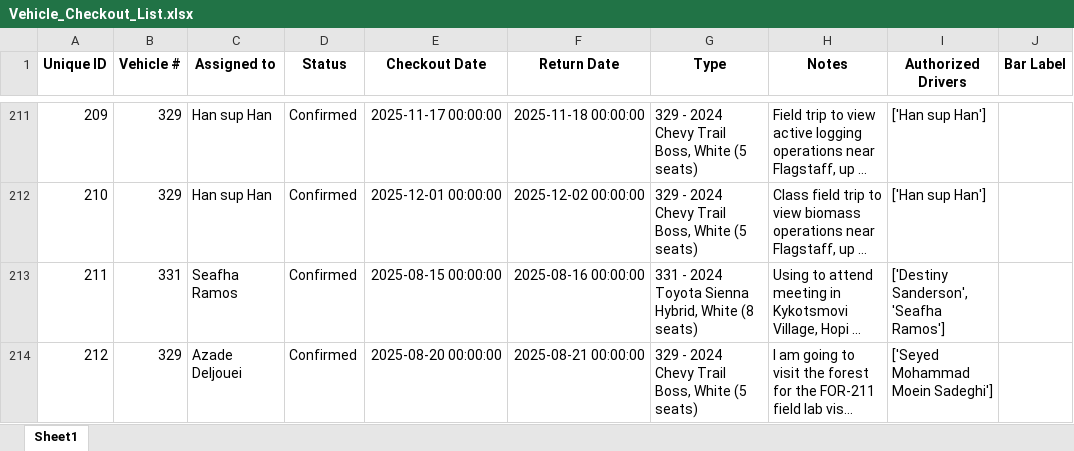
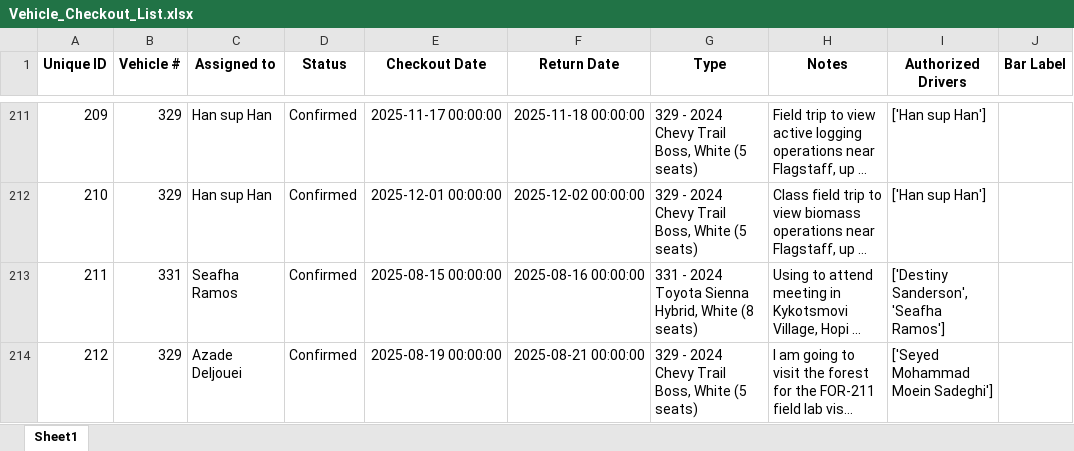
Before and after one commit to forestryvehicleadmin/Vehicle_Gantt, an Excel workbook: Vehicle_Checkout_List.xlsx, sheet Sheet1, drawn as a sheet; only a part is shown, gaps mark what is left out; long unchanged cells end in …; values as stored, in another font and other column widths than the file's, no borders; the diff names each change by its address in the sheet, - before the commit and + after, or states it on an @@ line.

Commit message:
Data update from Streamlit app by user at 2025-08-19 16:11:00

```diff
--- a/Vehicle_Checkout_List.xlsx (sheet Sheet1)
+++ b/Vehicle_Checkout_List.xlsx (sheet Sheet1)
-E214 (Checkout Date): 2025-08-20 00:00:00
+E214 (Checkout Date): 2025-08-19 00:00:00
```
